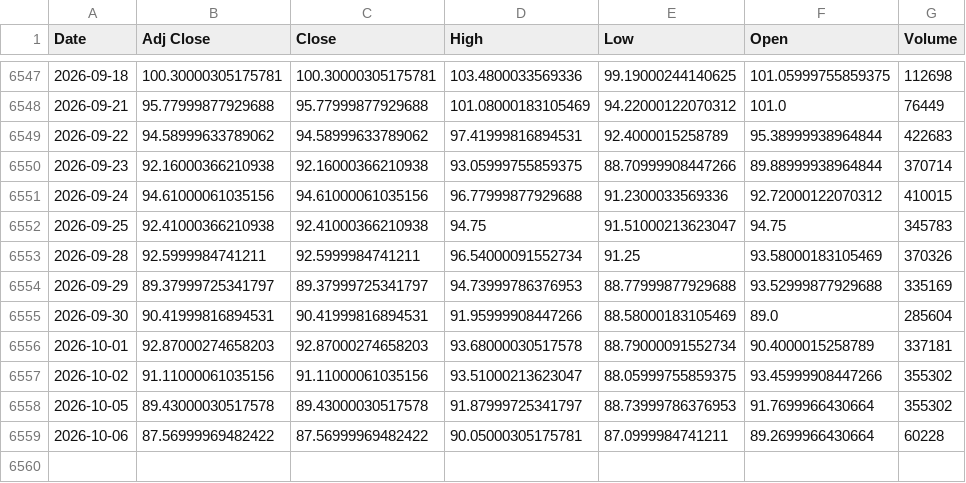
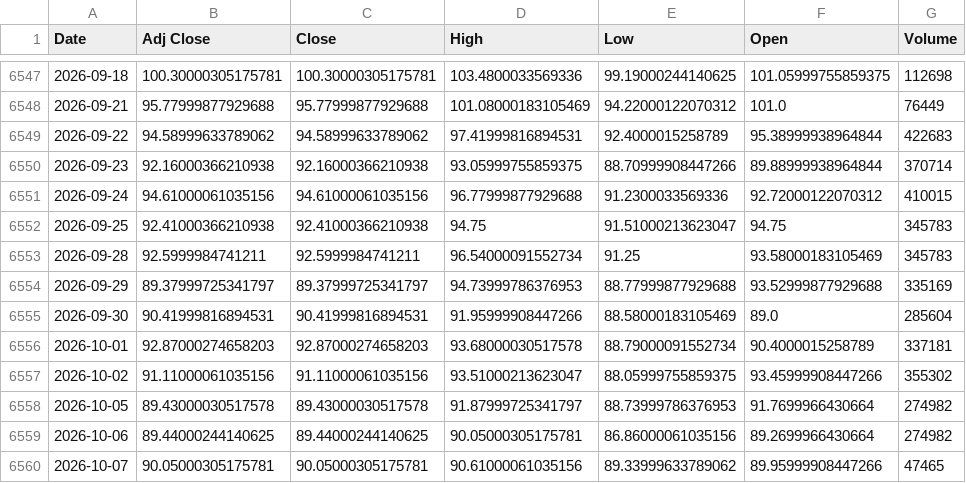
Before and after one commit to ahmed18y/GoldMind2, a CSV file: data/raw/03_STRONG/WTI_Oil.csv, drawn as a sheet; only a part is shown, gaps mark what is left out.

```diff
--- a/data/raw/03_STRONG/WTI_Oil.csv
+++ b/data/raw/03_STRONG/WTI_Oil.csv
@@ -6552,3 +6552,3 @@
 2026-09-25,92.41000366210938,92.41000366210938,94.75,91.51000213623047,94.75,345783
-2026-09-28,92.5999984741211,92.5999984741211,96.54000091552734,91.25,93.58000183105469,370326
+2026-09-28,92.5999984741211,92.5999984741211,96.54000091552734,91.25,93.58000183105469,345783
 2026-09-29,89.37999725341797,89.37999725341797,94.73999786376953,88.77999877929688,93.52999877929688,335169
@@ -6557,3 +6557,4 @@
 2026-10-02,91.11000061035156,91.11000061035156,93.51000213623047,88.05999755859375,93.45999908447266,355302
-2026-10-05,89.43000030517578,89.43000030517578,91.87999725341797,88.73999786376953,91.7699966430664,355302
-2026-10-06,87.56999969482422,87.56999969482422,90.05000305175781,87.0999984741211,89.2699966430664,60228
+2026-10-05,89.43000030517578,89.43000030517578,91.87999725341797,88.73999786376953,91.7699966430664,274982
+2026-10-06,89.44000244140625,89.44000244140625,90.05000305175781,86.86000061035156,89.2699966430664,274982
+2026-10-07,90.05000305175781,90.05000305175781,90.61000061035156,89.33999633789062,89.95999908447266,47465
```
Also changed, not shown: data/raw/02_CORE/USD_EGP.csv, data/raw/03_STRONG/US_Dollar_Index_DXY.csv, 14 other files.
